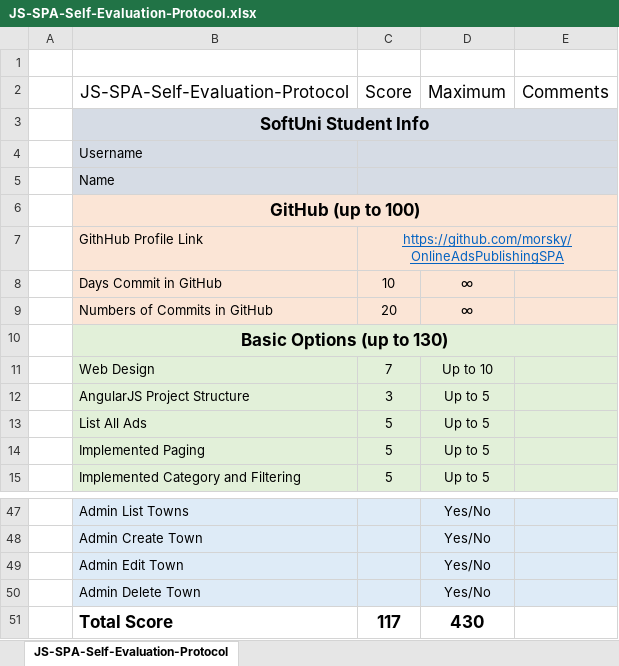
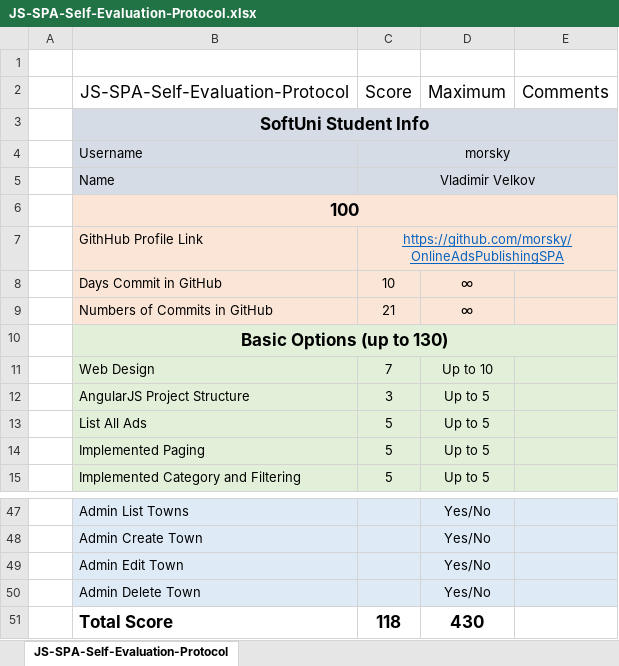
Before and after one commit to morsky/OnlineAdsPublishingSPA, an Excel workbook: JS-SPA-Self-Evaluation-Protocol.xlsx, sheet JS-SPA-Self-Evaluation-Protocol, drawn as a sheet; only a part is shown, gaps mark what is left out; values as stored, in another font and other column widths than the file's, no borders; the diff names each change by its address in the sheet, - before the commit and + after, or states it on an @@ line.

```diff
--- a/JS-SPA-Self-Evaluation-Protocol.xlsx (sheet JS-SPA-Self-Evaluation-Protocol)
+++ b/JS-SPA-Self-Evaluation-Protocol.xlsx (sheet JS-SPA-Self-Evaluation-Protocol)
-C4 (Score): (empty)
+C4 (Score): morsky
-C5 (Score): (empty)
+C5 (Score): Vladimir Velkov
-B6 (JS-SPA-Self-Evaluation-Protocol): GitHub (up to 100)
+B6 (JS-SPA-Self-Evaluation-Protocol): 100
-C9 (Score): 20
+C9 (Score): 21
-C51 (Score): 117
+C51 (Score): 118
```
Also changed, not shown: 9 other files.
